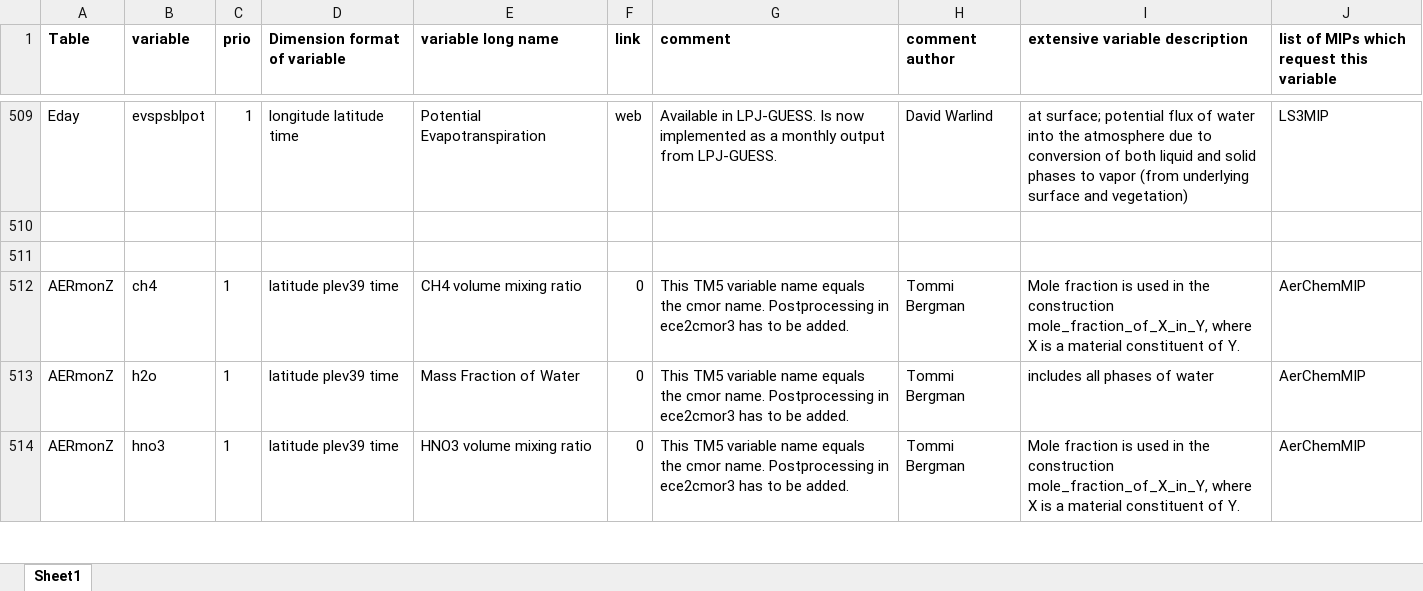
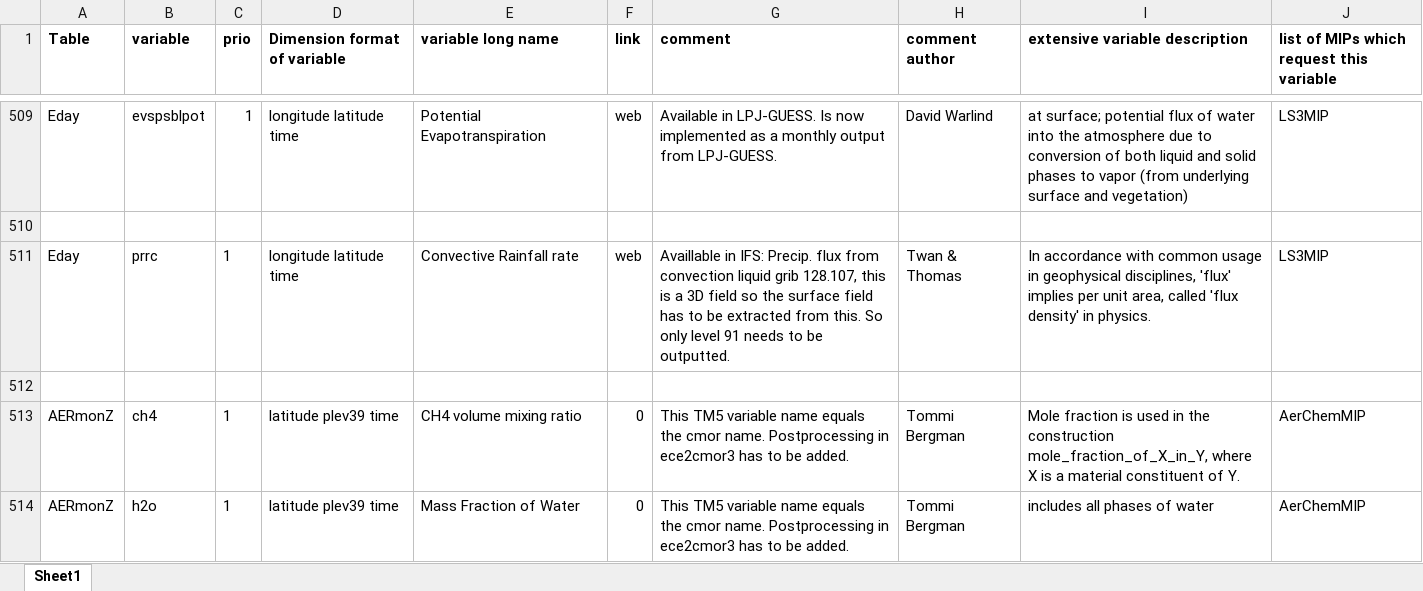
Before and after one commit to EC-Earth/ece2cmor3, an Excel workbook: ece2cmor3/resources/list-of-identified-missing-cmpi6-requested-variables.xlsx, sheet Sheet1, drawn as a sheet; only a part is shown, gaps mark what is left out; the shorter side is filled out with more unchanged rows; values as stored, in another font and other column widths than the file's, no borders; the diff names each change by its address in the sheet, - before the commit and + after, or states it on an @@ line.

Commit message:
Adding manually Eday prrc to basic identified missing file, a missing LS3MIP which was already identified in pre basic identified missing file.

```diff
--- a/ece2cmor3/resources/list-of-identified-missing-cmpi6-requested-variables.xlsx (sheet Sheet1)
+++ b/ece2cmor3/resources/list-of-identified-missing-cmpi6-requested-variables.xlsx (sheet Sheet1)
+row 511: Eday | prrc | 1 | longitude latitude time | Convective Rainfall rate | web | Availlable in IFS: Precip. flux from convection liquid grib 128.107, this is a 3D field so the surface field has to be extracted from this. So only level 91 needs to be outputted. | Twan & Thomas | In accordance with common usage in geophysical disciplines, 'flux' implies per unit area, called 'flux density' in physics. | LS3MIP
```
